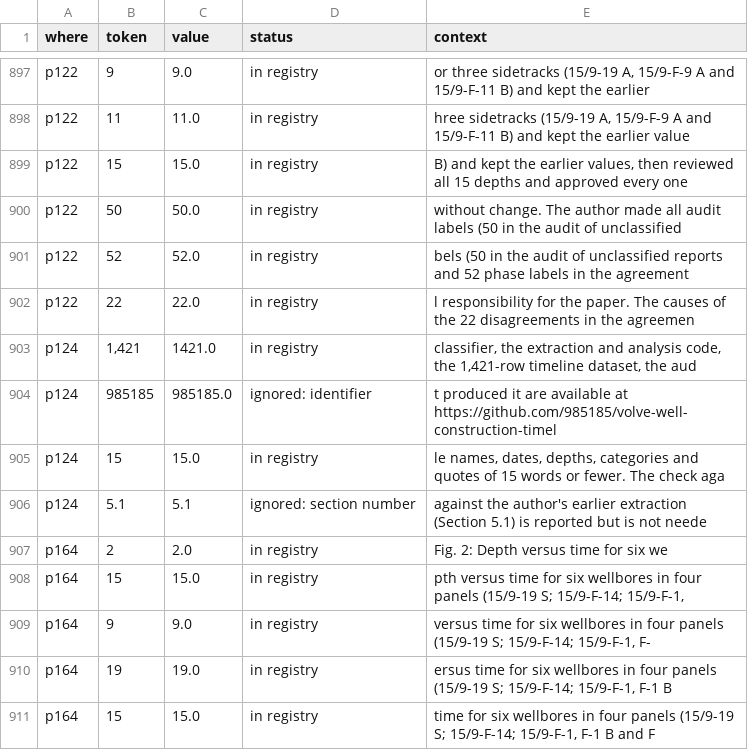
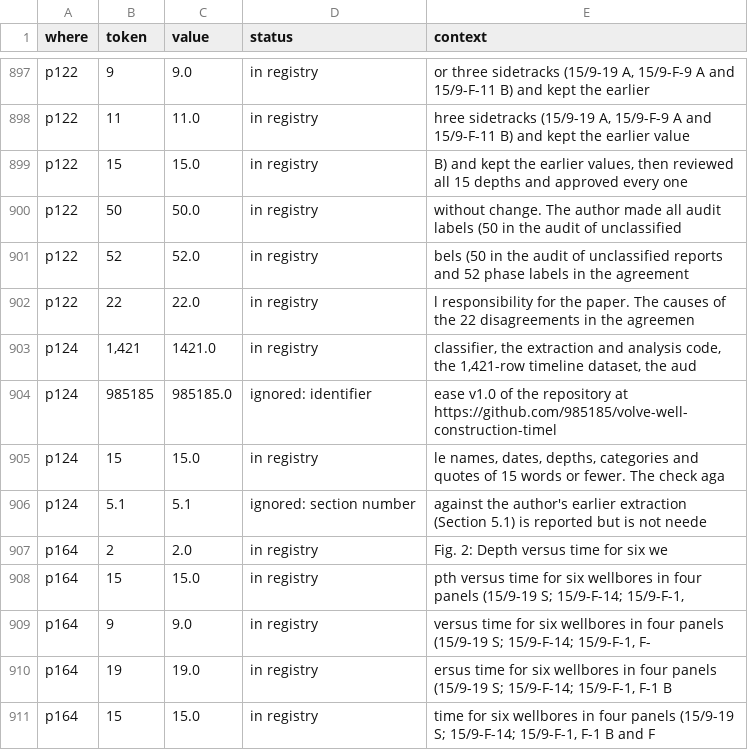
Before and after one commit to 985185/volve-well-construction-timeline, a CSV file: outputs/manuscript_registry_check.csv, drawn as a sheet; only a part is shown, gaps mark what is left out.

```diff
--- a/outputs/manuscript_registry_check.csv
+++ b/outputs/manuscript_registry_check.csv
@@ -903,3 +903,3 @@ p122,22,22.0,in registry,l responsibility for the paper. The causes of the 22 di
 p124,"1,421",1421.0,in registry,"classifier, the extraction and analysis code, the 1,421-row timeline dataset, the aud"
-p124,985185,985185.0,ignored: identifier,t produced it are available at https://github.com/985185/volve-well-construction-timel
+p124,985185,985185.0,ignored: identifier,ease v1.0 of the repository at https://github.com/985185/volve-well-construction-timel
 p124,15,15.0,in registry,"le names, dates, depths, categories and quotes of 15 words or fewer. The check aga"
```
Also changed, not shown: 3 other files.
